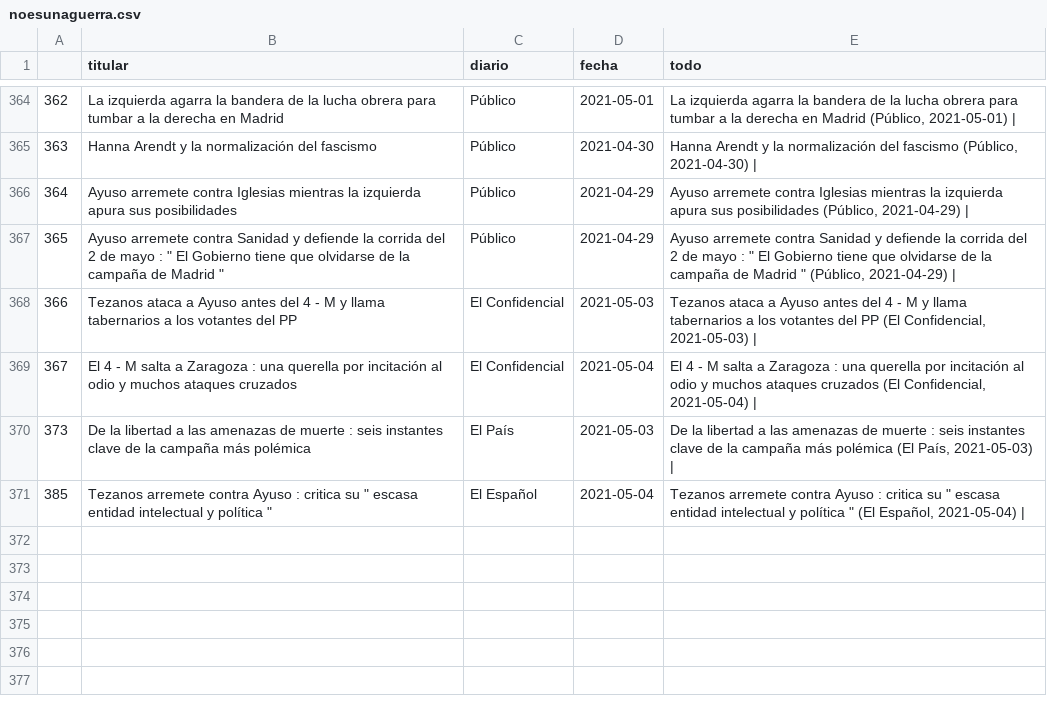
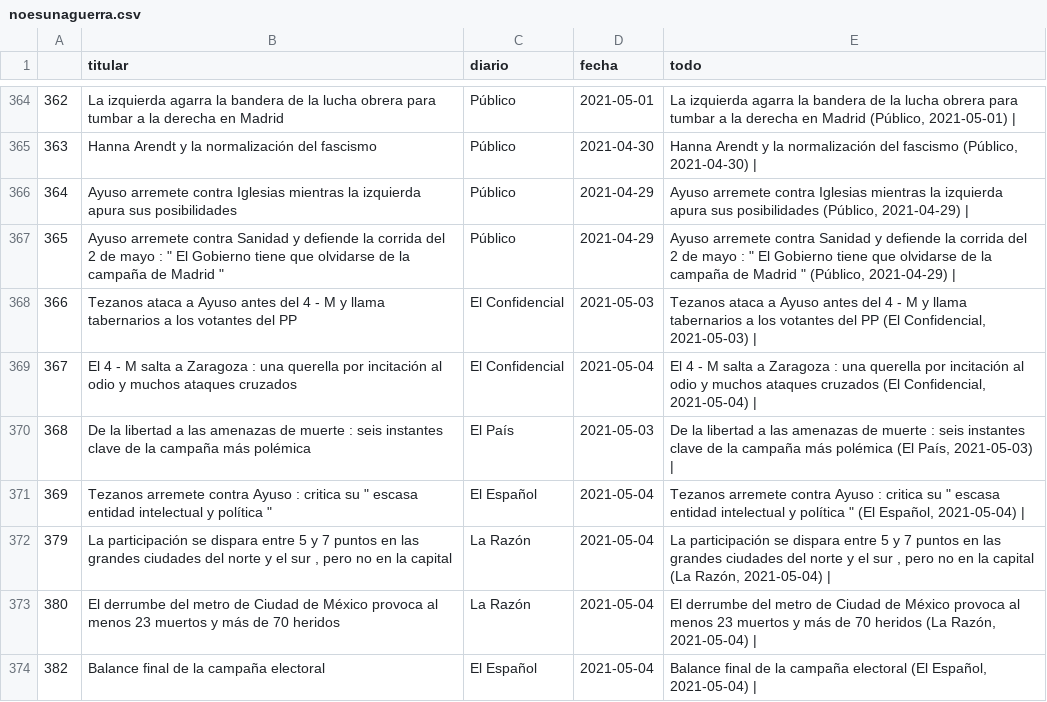
Before and after one commit to pcsanguinetti/elecciones4M, a CSV file: data/noesunaguerra.csv, drawn as a sheet; only a part is shown, gaps mark what is left out; the diff names each change by its address in the sheet, - before the commit and + after, or states it on an @@ line.

```diff
--- a/data/noesunaguerra.csv
+++ b/data/noesunaguerra.csv
@@ column A renumbered between rows 370 and 371 @@
+row 372: 379 | La participación se dispara entre 5 y 7 puntos en las grandes ciudades del norte y el sur , pero no en la capital | La Razón | 2021-05-04 | La participación se dispara entre 5 y 7 puntos en las grandes ciudades del norte y el sur , pero no en la capital (La Razón, 2021-05-04)
+row 373: 380 | El derrumbe del metro de Ciudad de México provoca al menos 23 muertos y más de 70 heridos | La Razón | 2021-05-04 | El derrumbe del metro de Ciudad de México provoca al menos 23 muertos y más de 70 heridos (La Razón, 2021-05-04)
+row 374: 382 | Balance final de la campaña electoral | El Español | 2021-05-04 | Balance final de la campaña electoral (El Español, 2021-05-04)
```
Also changed, not shown: data/belicas.csv, data/resumen.csv, 1 other file.
